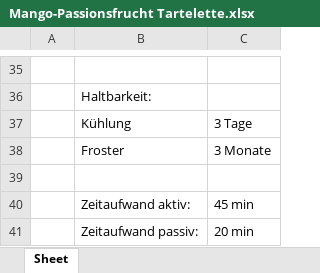
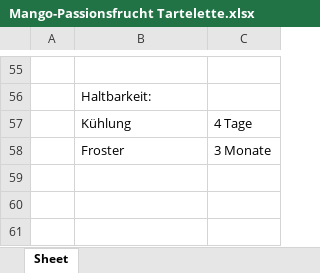
Before and after one commit to yalu-ux/Kuchenproduktion, an Excel workbook: Rezepte/Mango-Passionsfrucht Tartelette.xlsx, sheet Sheet, drawn as a sheet; only a part is shown, gaps mark what is left out; values as stored, in another font and other column widths than the file's, no borders; removed rows and columns are numbered as before the commit, all else as after; the diff covers the shown part only; the diff names each change by its address in the sheet, - before the commit and + after, or states it on an @@ line.

Commit message:
Rezepte aktualisiert

```diff
--- a/Rezepte/Mango-Passionsfrucht Tartelette.xlsx (sheet Sheet)
+++ b/Rezepte/Mango-Passionsfrucht Tartelette.xlsx (sheet Sheet)
-C57: 3 Tage
+C57: 4 Tage
-row 39: (empty)
-row 40:  | Zeitaufwand aktiv: | 45 min
-row 41:  | Zeitaufwand passiv: | 20 min
```
Also changed, not shown: 31 added rows, 11 removed rows, 3 moved rows, 12 edited cells and cell formats elsewhere in this sheet, Rezepte/Beeren Tartelette.xlsx.
